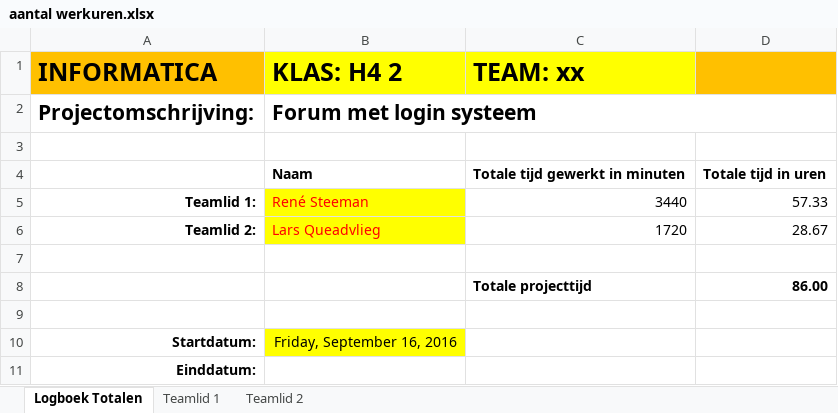
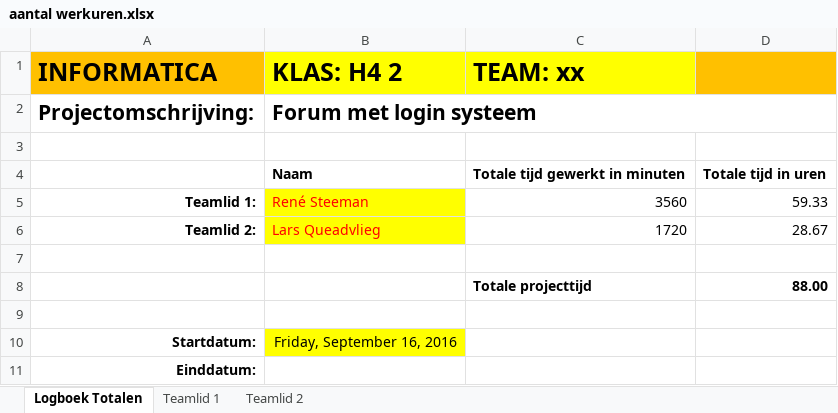
Before and after one commit to organizationrenesteeman/TheForumProject, an Excel workbook: werkverdeling/aantal werkuren.xlsx, sheet Logboek Totalen, drawn as a sheet; values as stored, in another font and other column widths than the file's, no borders; the diff names each change by its address in the sheet, - before the commit and + after, or states it on an @@ line.

```diff
--- a/werkverdeling/aantal werkuren.xlsx (sheet Logboek Totalen)
+++ b/werkverdeling/aantal werkuren.xlsx (sheet Logboek Totalen)
-C5 (TEAM: xx): 3440
+C5 (TEAM: xx): 3560
-D5: 57.33
+D5: 59.33
-D8: 86.00
+D8: 88.00
```
Also changed, not shown: sheet Teamlid 1, 6 other files.
